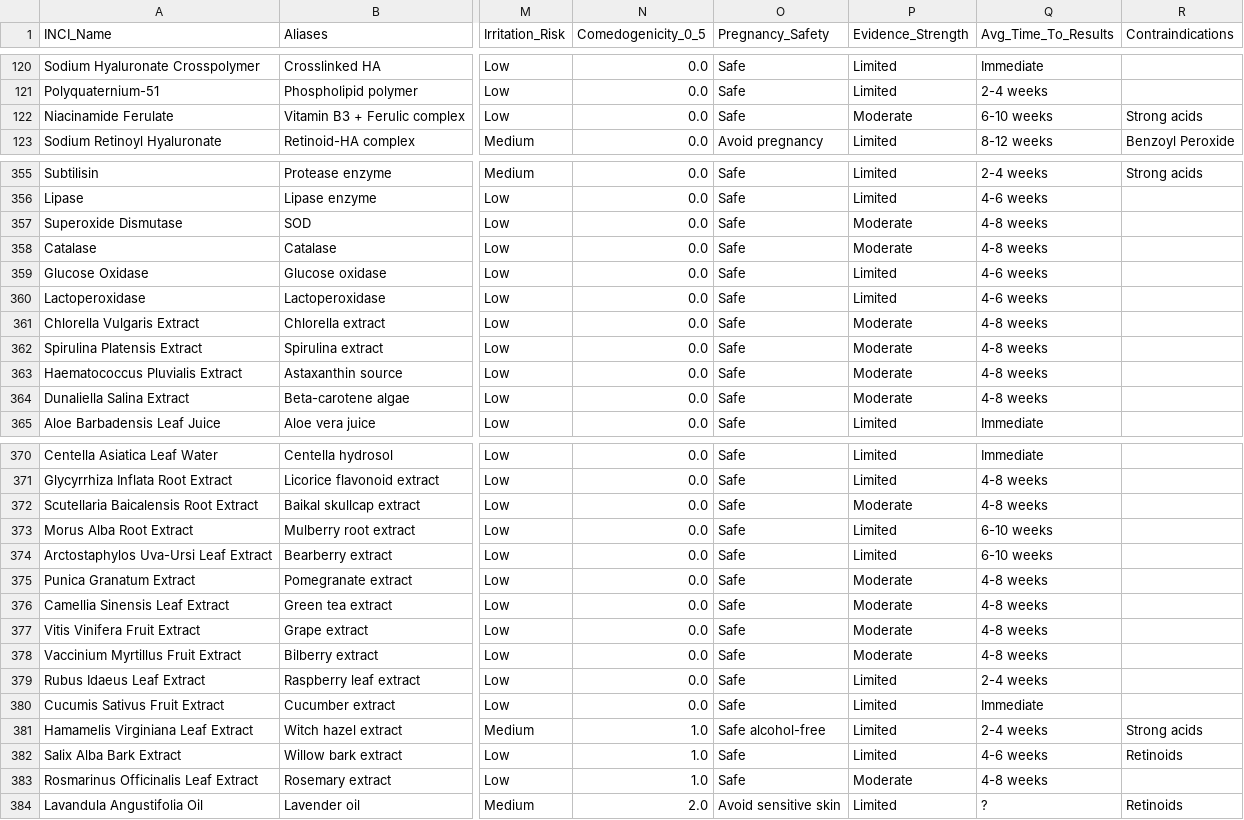
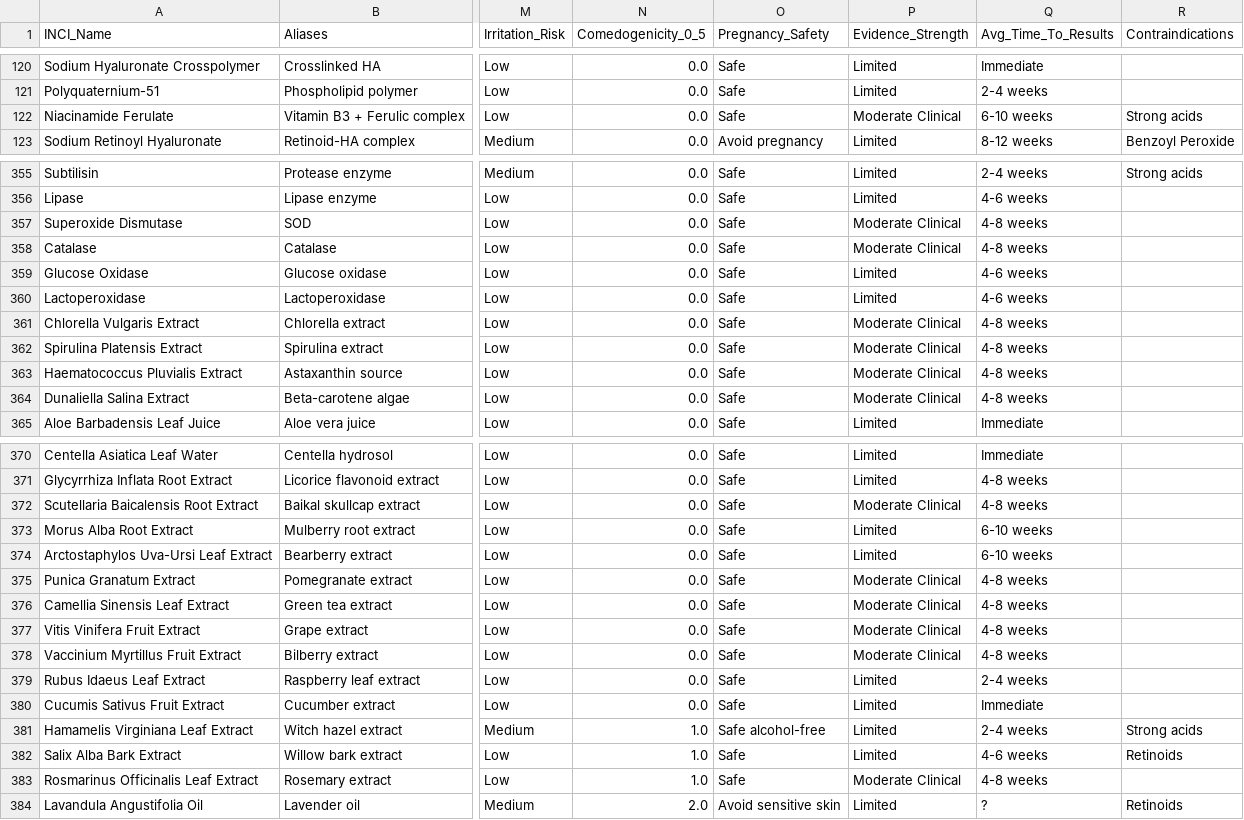
Before and after one commit to priyanka29chakraborty-source/skincare-calculator, a CSV file: app-main/backend/database/ingredient_science.csv, drawn as a sheet; only a part is shown, gaps mark what is left out; the diff covers the shown part only; the diff names each change by its address in the sheet, - before the commit and + after, or states it on an @@ line.

```diff
--- a/app-main/backend/database/ingredient_science.csv
+++ b/app-main/backend/database/ingredient_science.csv
-P122 (Evidence_Strength): Moderate
+P122 (Evidence_Strength): Moderate Clinical
-P357:P358 (Evidence_Strength): Moderate
+P357:P358 (Evidence_Strength): Moderate Clinical
-P361:P364 (Evidence_Strength): Moderate
+P361:P364 (Evidence_Strength): Moderate Clinical
-P372 (Evidence_Strength): Moderate
+P372 (Evidence_Strength): Moderate Clinical
-P375:P378 (Evidence_Strength): Moderate
+P375:P378 (Evidence_Strength): Moderate Clinical
-P383 (Evidence_Strength): Moderate
+P383 (Evidence_Strength): Moderate Clinical
```
Also changed, not shown: 40 edited cells elsewhere in this file, app-main/backend/database/ingredient_scoring.csv, 14 other files.
